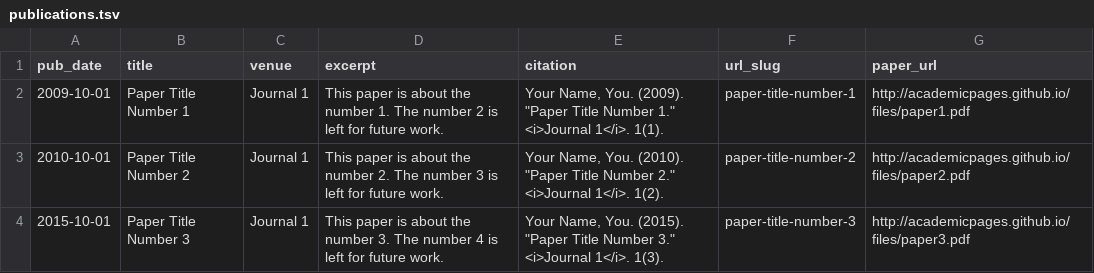
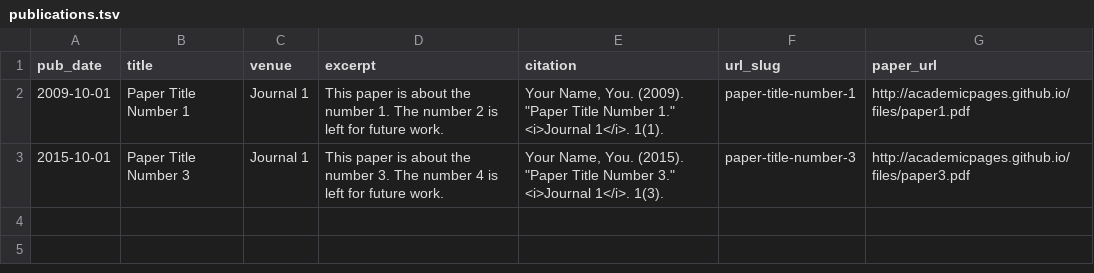
Before and after one commit to LouisLChen/LouisLChen.github.io, a TSV file: markdown_generator/publications.tsv, drawn as a sheet.

Commit message:
Update publications.tsv

```diff
--- a/markdown_generator/publications.tsv
+++ b/markdown_generator/publications.tsv
@@ -2,3 +2,2 @@ pub_date	title	venue	excerpt	citation	url_slug	paper_url
 2009-10-01	Paper Title Number 1	Journal 1	This paper is about the number 1. The number 2 is left for future work.	Your Name, You. (2009). "Paper Title Number 1." <i>Journal 1</i>. 1(1).	paper-title-number-1	http://academicpages.github.io/files/paper1.pdf
-2010-10-01	Paper Title Number 2	Journal 1	This paper is about the number 2. The number 3 is left for future work.	Your Name, You. (2010). "Paper Title Number 2." <i>Journal 1</i>. 1(2).	paper-title-number-2	http://academicpages.github.io/files/paper2.pdf
 2015-10-01	Paper Title Number 3	Journal 1	This paper is about the number 3. The number 4 is left for future work.	Your Name, You. (2015). "Paper Title Number 3." <i>Journal 1</i>. 1(3).	paper-title-number-3	http://academicpages.github.io/files/paper3.pdf
```
